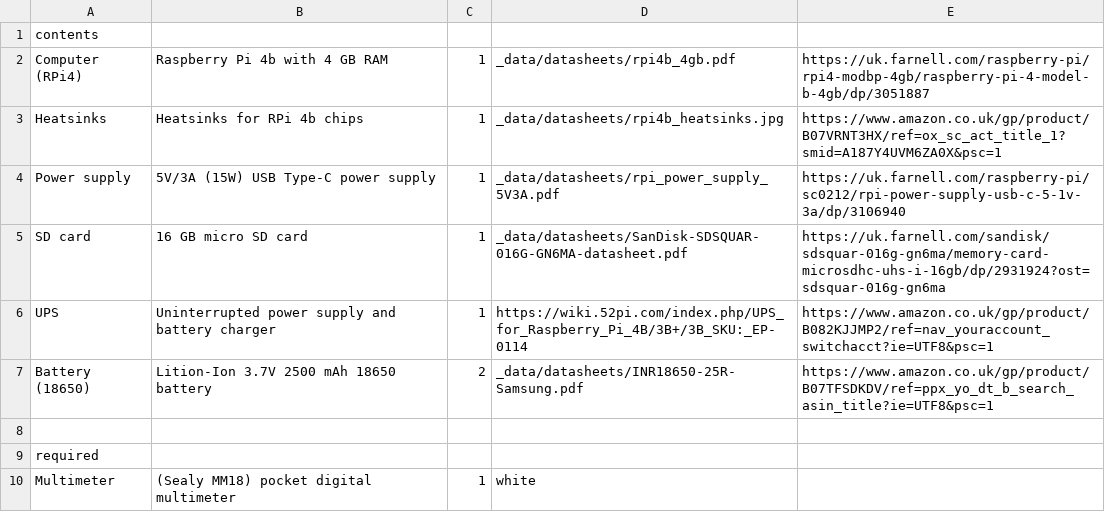
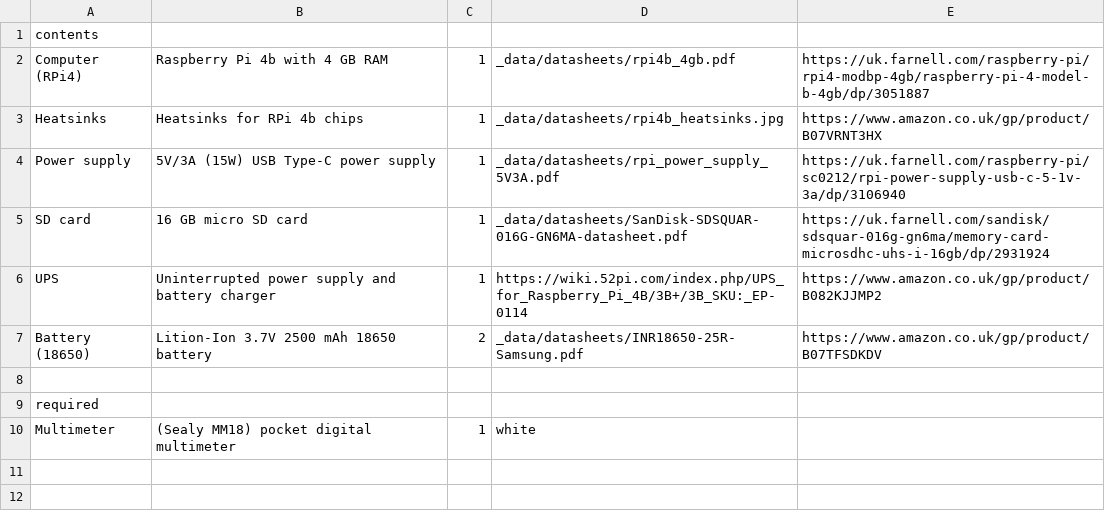
Before and after one commit to NoBlackBoxes/BlackBoxes, a CSV file: boxes/systems/materials.csv, drawn as a sheet.

Commit message:
Remove search refs from links

```diff
--- a/boxes/systems/materials.csv
+++ b/boxes/systems/materials.csv
@@ -2,7 +2,7 @@ contents,,,,
 Computer (RPi4),Raspberry Pi 4b with 4 GB RAM,1,_data/datasheets/rpi4b_4gb.pdf,https://uk.farnell.com/raspberry-pi/rpi4-modbp-4gb/raspberry-pi-4-model-b-4gb/dp/3051887
-Heatsinks,Heatsinks for RPi 4b chips,1,_data/datasheets/rpi4b_heatsinks.jpg,https://www.amazon.co.uk/gp/product/B07VRNT3HX/ref=ox_sc_act_title_1?smid=A187Y4UVM6ZA0X&psc=1
+Heatsinks,Heatsinks for RPi 4b chips,1,_data/datasheets/rpi4b_heatsinks.jpg,https://www.amazon.co.uk/gp/product/B07VRNT3HX
 Power supply,5V/3A (15W) USB Type-C power supply,1,_data/datasheets/rpi_power_supply_5V3A.pdf,https://uk.farnell.com/raspberry-pi/sc0212/rpi-power-supply-usb-c-5-1v-3a/dp/3106940
-SD card,16 GB micro SD card,1,_data/datasheets/SanDisk-SDSQUAR-016G-GN6MA-datasheet.pdf,https://uk.farnell.com/sandisk/sdsquar-016g-gn6ma/memory-card-microsdhc-uhs-i-16gb/dp/2931924?ost=sdsquar-016g-gn6ma
-UPS,Uninterrupted power supply and battery charger,1,https://wiki.52pi.com/index.php/UPS_for_Raspberry_Pi_4B/3B+/3B_SKU:_EP-0114,https://www.amazon.co.uk/gp/product/B082KJJMP2/ref=nav_youraccount_switchacct?ie=UTF8&psc=1
-Battery (18650),Lition-Ion 3.7V 2500 mAh 18650 battery,2,_data/datasheets/INR18650-25R-Samsung.pdf,https://www.amazon.co.uk/gp/product/B07TFSDKDV/ref=ppx_yo_dt_b_search_asin_title?ie=UTF8&psc=1
+SD card,16 GB micro SD card,1,_data/datasheets/SanDisk-SDSQUAR-016G-GN6MA-datasheet.pdf,https://uk.farnell.com/sandisk/sdsquar-016g-gn6ma/memory-card-microsdhc-uhs-i-16gb/dp/2931924
+UPS,Uninterrupted power supply and battery charger,1,https://wiki.52pi.com/index.php/UPS_for_Raspberry_Pi_4B/3B+/3B_SKU:_EP-0114,https://www.amazon.co.uk/gp/product/B082KJJMP2
+Battery (18650),Lition-Ion 3.7V 2500 mAh 18650 battery,2,_data/datasheets/INR18650-25R-Samsung.pdf,https://www.amazon.co.uk/gp/product/B07TFSDKDV
 ,,,,
```
Also changed, not shown: boxes/behaviour/materials.csv, boxes/computers/materials.csv, 1 other file.
